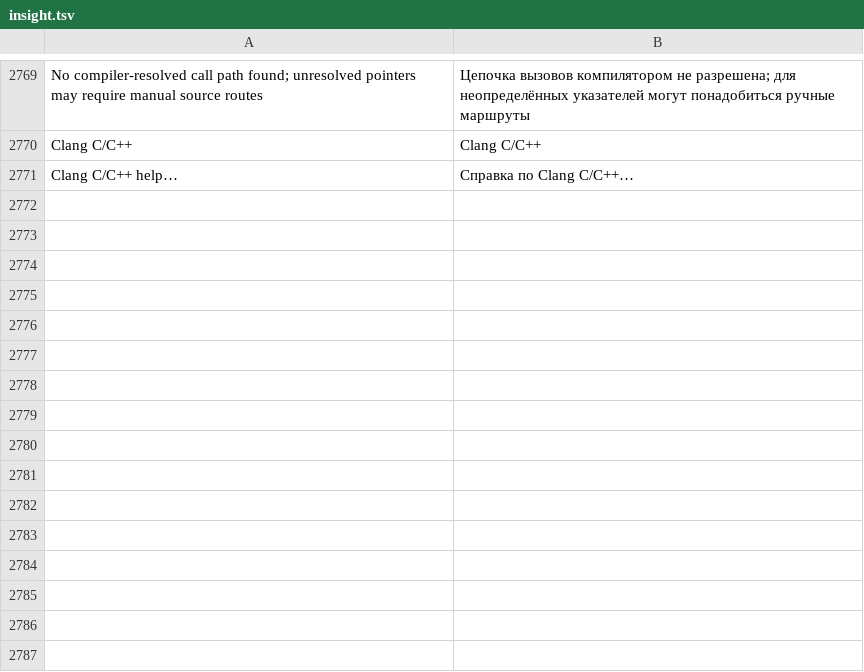
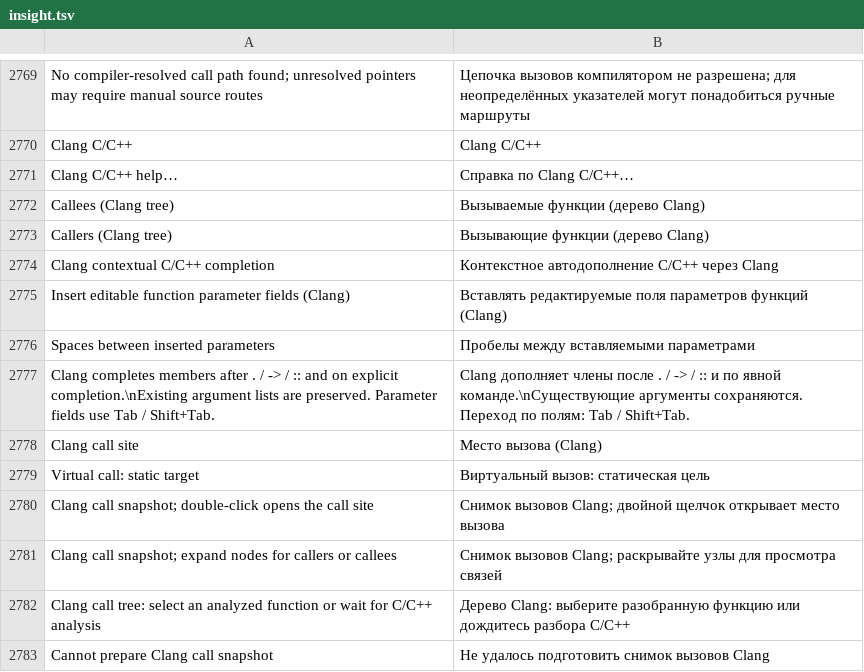
Before and after one commit to bhgv/geany-insight, a TSV file: insight/locale/insight.tsv, drawn as a sheet; only a part is shown, gaps mark what is left out.

Commit message:
Add compiler-backed caller and callee trees, contextual completion and parameter fields

```diff
--- a/insight/locale/insight.tsv
+++ b/insight/locale/insight.tsv
@@ -2771 +2771,13 @@ Clang C/C++	Clang C/C++
 Clang C/C++ help…	Справка по Clang C/C++…
+Callees (Clang tree)	Вызываемые функции (дерево Clang)
+Callers (Clang tree)	Вызывающие функции (дерево Clang)
+Clang contextual C/C++ completion	Контекстное автодополнение C/C++ через Clang
+Insert editable function parameter fields (Clang)	Вставлять редактируемые поля параметров функций (Clang)
+Spaces between inserted parameters	Пробелы между вставляемыми параметрами
+Clang completes members after . / -> / :: and on explicit completion.\nExisting argument lists are preserved. Parameter fields use Tab / Shift+Tab.	Clang дополняет члены после . / -> / :: и по явной команде.\nСуществующие аргументы сохраняются. Переход по полям: Tab / Shift+Tab.
+Clang call site	Место вызова (Clang)
+Virtual call: static target	Виртуальный вызов: статическая цель
+Clang call snapshot; double-click opens the call site	Снимок вызовов Clang; двойной щелчок открывает место вызова
+Clang call snapshot; expand nodes for callers or callees	Снимок вызовов Clang; раскрывайте узлы для просмотра связей
+Clang call tree: select an analyzed function or wait for C/C++ analysis	Дерево Clang: выберите разобранную функцию или дождитесь разбора C/C++
+Cannot prepare Clang call snapshot	Не удалось подготовить снимок вызовов Clang
```
Also changed, not shown: 23 other files.
